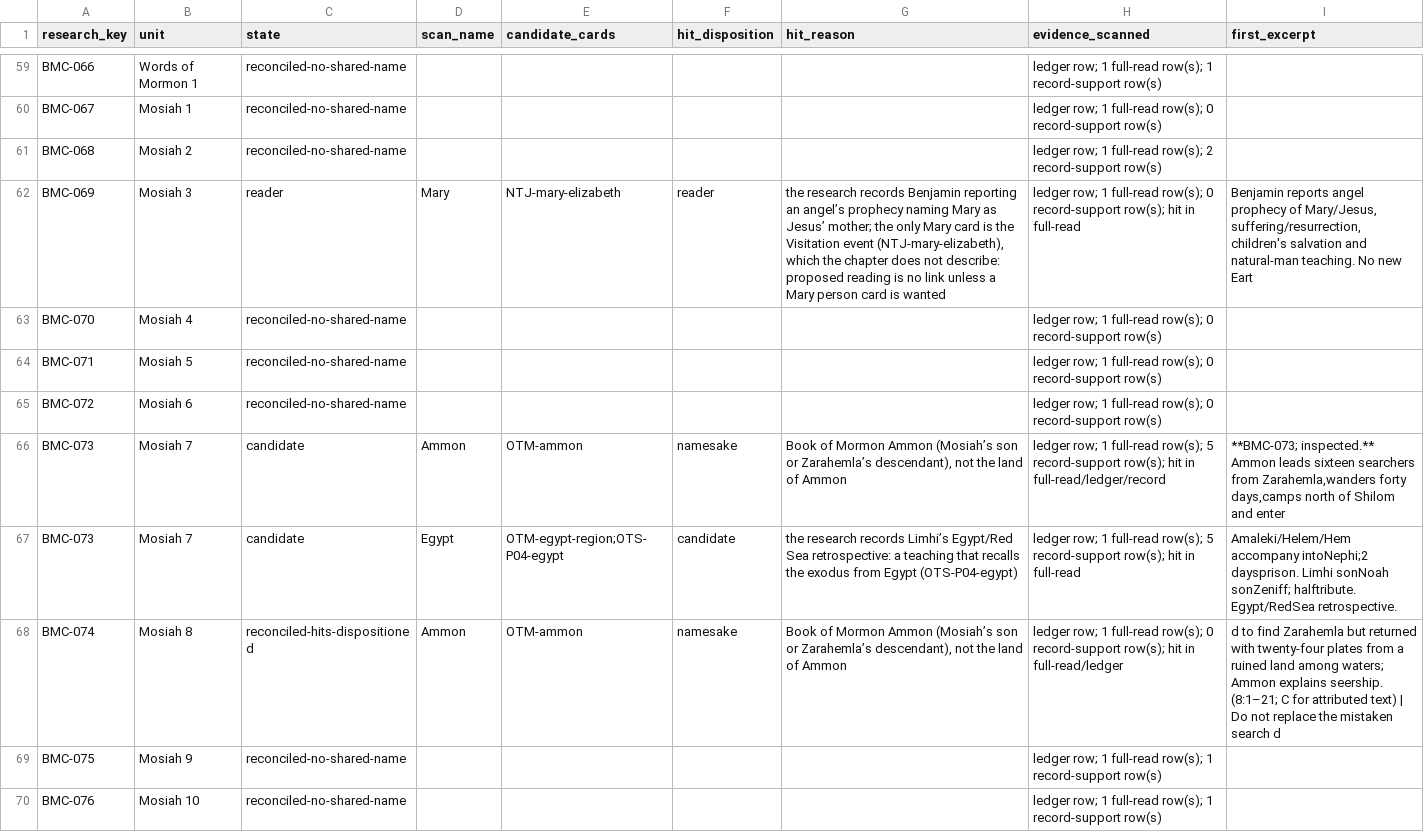
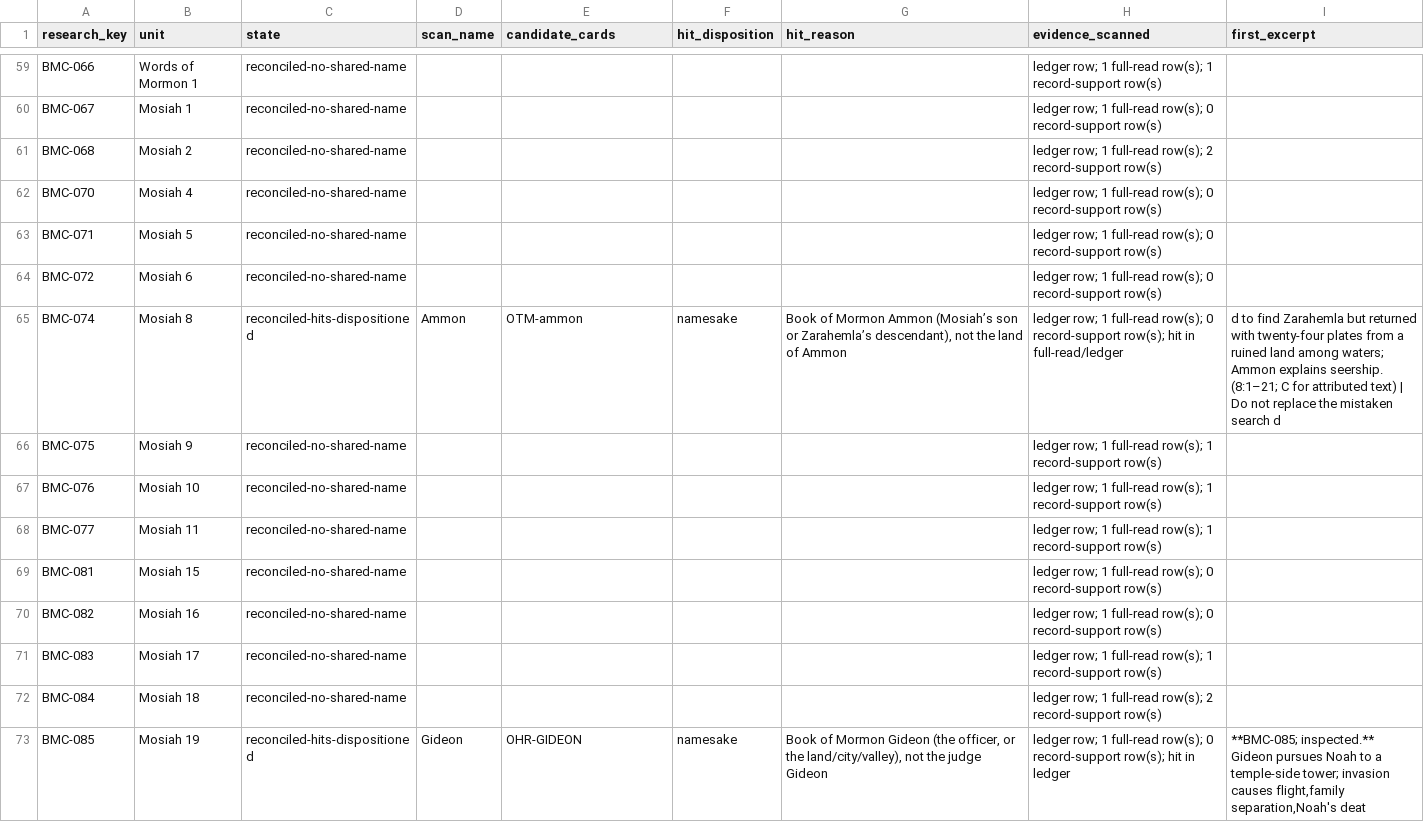
Before and after one commit to mckayec/universe-sandbox, a CSV file: docs/universes/packs/lds-standard-works/bmc-omission-rollup.csv, drawn as a sheet; only a part is shown, gaps mark what is left out; the shorter side is filled out with more unchanged rows; the diff covers the shown part only; the diff names each change by its address in the sheet, - before the commit and + after, or states it on an @@ line.

```diff
--- a/docs/universes/packs/lds-standard-works/bmc-omission-rollup.csv
+++ b/docs/universes/packs/lds-standard-works/bmc-omission-rollup.csv
-row 62: BMC-069 | Mosiah 3 | reader | Mary | NTJ-mary-elizabeth | reader | the research records Benjamin reporting an angel’s prophecy naming Mary as Jesus’ mother; the only Mary card is the Visitation event (NTJ-mary-elizabeth), which the chapter does not describe: proposed reading is no link unless a Mary person card is wanted | ledger row; 1 full-read row(s); 0 record-support row(s); hit in full-read | Benjamin reports angel prophecy of Mary/Jesus, suffering/resurrection, children's salvation and natural-man teaching. No new Eart
-row 66: BMC-073 | Mosiah 7 | candidate | Ammon | OTM-ammon | namesake | Book of Mormon Ammon (Mosiah’s son or Zarahemla’s descendant), not the land of Ammon | ledger row; 1 full-read row(s); 5 record-support row(s); hit in full-read/ledger/record | **BMC-073; inspected.** Ammon leads sixteen searchers from Zarahemla,wanders forty days,camps north of Shilom and enter
-row 67: BMC-073 | Mosiah 7 | candidate | Egypt | OTM-egypt-region;OTS-P04-egypt | candidate | the research records Limhi’s Egypt/Red Sea retrospective: a teaching that recalls the exodus from Egypt (OTS-P04-egypt) | ledger row; 1 full-read row(s); 5 record-support row(s); hit in full-read | Amaleki/Helem/Hem accompany intoNephi;2 daysprison. Limhi sonNoah sonZeniff; halftribute. Egypt/RedSea retrospective.
```
Also changed, not shown: 4 removed rows elsewhere in this file, docs/universes/packs/lds-standard-works/bmc-source-views.csv, 11 other files.
